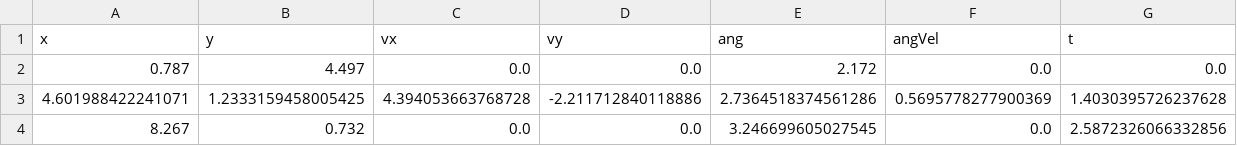
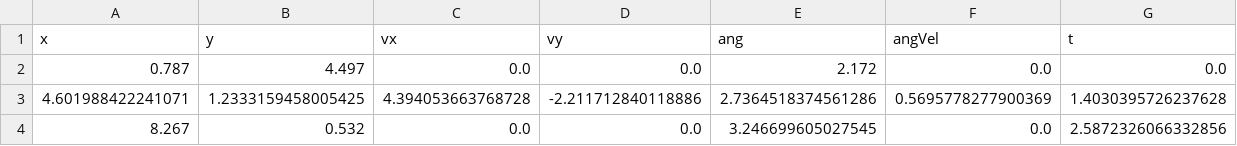
Before and after one commit to Eaglestrike/2024-RobotCode, a CSV file: src/main/deploy/RightStart_to_RightFar.csv, drawn as a sheet.

```diff
--- a/src/main/deploy/RightStart_to_RightFar.csv
+++ b/src/main/deploy/RightStart_to_RightFar.csv
@@ -3,2 +3,2 @@ x,y,vx,vy,ang,angVel,t
 4.601988422241071,1.2333159458005425,4.394053663768728,-2.211712840118886,2.7364518374561286,0.5695778277900369,1.4030395726237628
-8.267,0.732,0.0,0.0,3.246699605027545,0.0,2.5872326066332856
+8.267,0.532,0.0,0.0,3.246699605027545,0.0,2.5872326066332856
```
Also changed, not shown: src/main/deploy/RightFar_to_MidFar.csv, src/main/deploy/RightStart_to_MidRightFar.csv, 13 other files.
